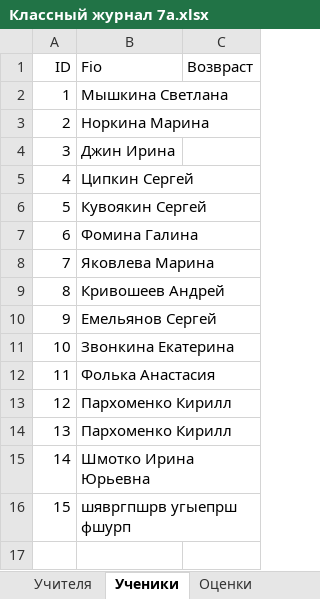
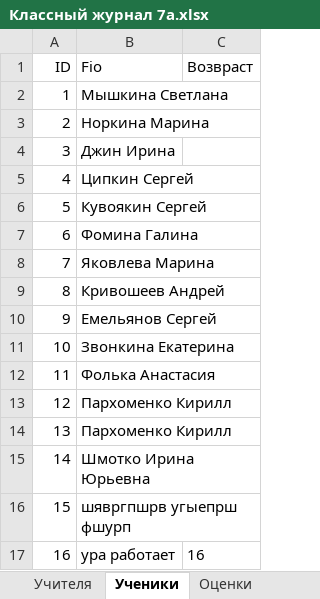
Before and after one commit to ol-kis/oop_java, an Excel workbook: Школа/Классный журнал 7а.xlsx, sheet Ученики, drawn as a sheet; values as stored, in another font and other column widths than the file's, no borders; the diff names each change by its address in the sheet, - before the commit and + after, or states it on an @@ line.

```diff
--- a/Школа/Классный журнал 7а.xlsx (sheet Ученики)
+++ b/Школа/Классный журнал 7а.xlsx (sheet Ученики)
+row 17: 16 | ура работает | 16
```
Also changed, not shown: sheet Учителя, 3 other files.
